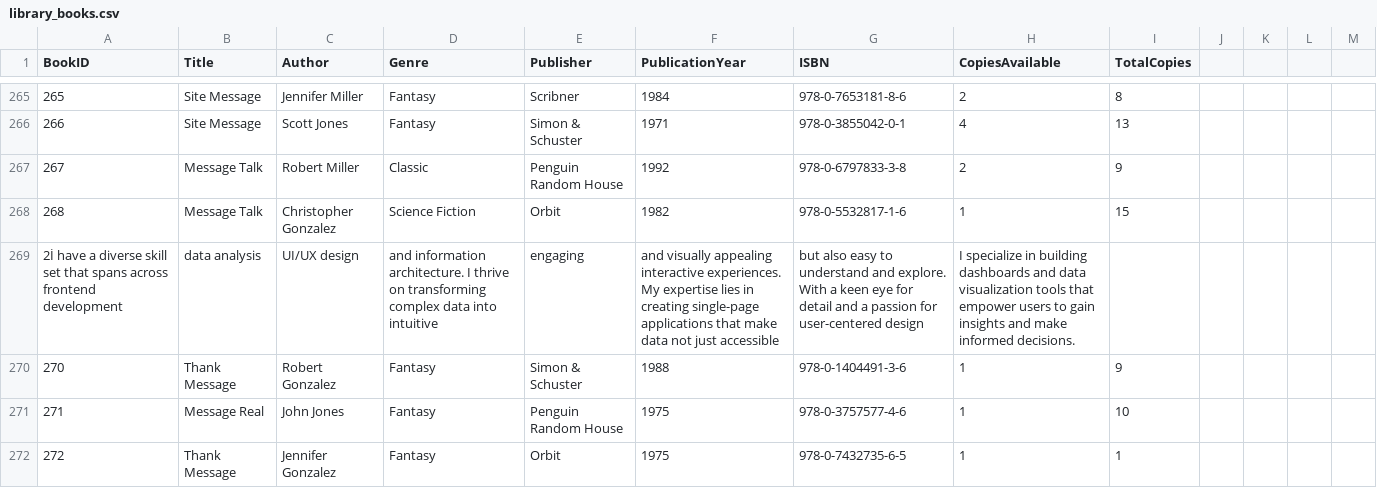
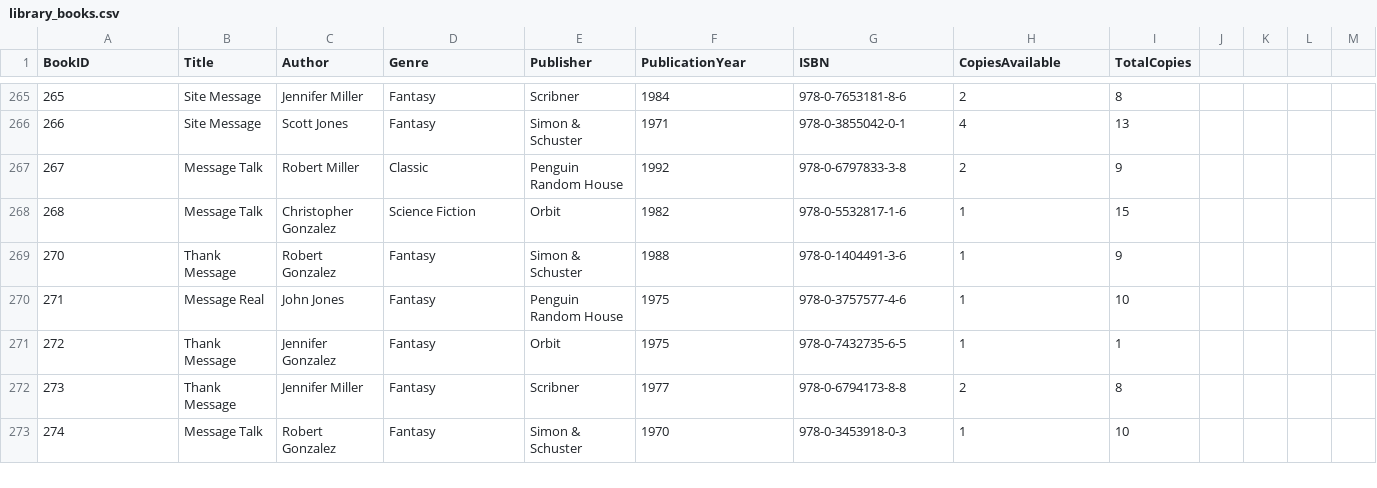
Before and after one commit to Intern-Byte/IB_Internship_Datasets, a CSV file: library_books.csv, drawn as a sheet; only a part is shown, gaps mark what is left out; the shorter side is filled out with more unchanged rows; the diff names each change by its address in the sheet, - before the commit and + after, or states it on an @@ line.

Commit message:
Update library_books.csv

```diff
--- a/library_books.csv
+++ b/library_books.csv
-row 269: 2İ have a diverse skill set that spans across frontend development | data analysis | UI/UX design | and information architecture. I thrive on transforming complex data into intuitive | engaging | and visually appealing interactive experiences. My expertise lies in creating single-page applications that make data not just accessible | but also easy to understand and explore. With a keen eye for detail and a passion for user-centered design | I specialize in building dashboards and data visualization tools that empower users to gain insights and make informed decisions.
```
